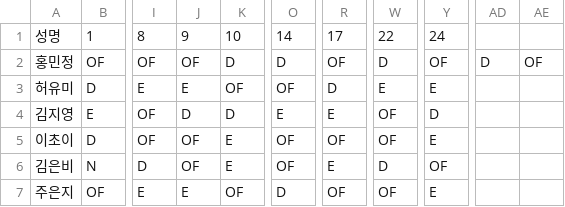
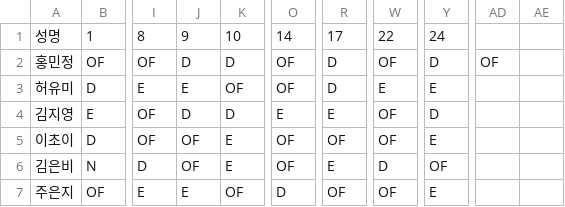
Before and after one commit to sta5048/my-er-duty, a CSV file: duty_data.csv, drawn as a sheet; only a part is shown, gaps mark what is left out; the diff names each change by its address in the sheet, - before the commit and + after, or states it on an @@ line.

Commit message:
Update duty_data.csv

```diff
--- a/duty_data.csv
+++ b/duty_data.csv
-J2: OF
+J2: D
-O2: D
+O2: OF
-R2: OF
+R2: D
-W2: D
+W2: OF
-Y2: OF
+Y2: D
-AD2: D
+AD2: OF
-AE2: OF
+AE2: (empty)
```
